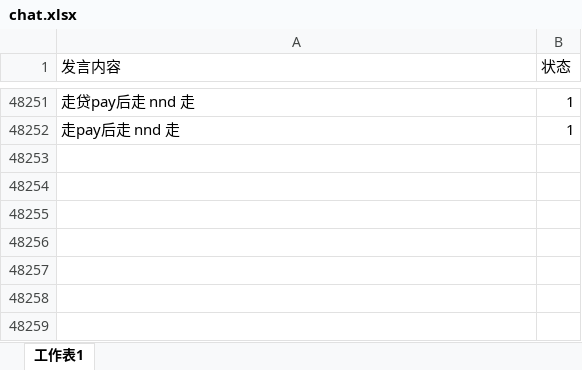
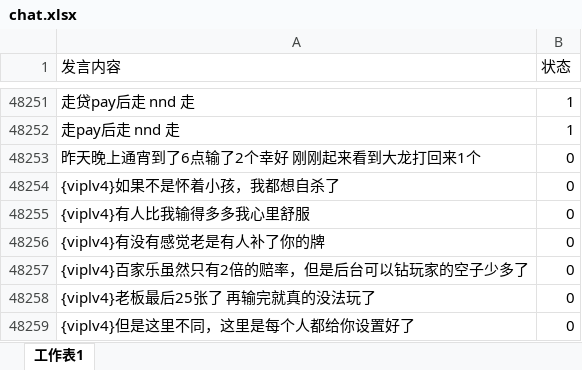
Before and after one commit to snowwayne1231/ai-chatfilter-service, an Excel workbook: ai/assets/textbook/grammar/chat.xlsx, sheet 工作表1, drawn as a sheet; only a part is shown, gaps mark what is left out; values as stored, in another font and other column widths than the file's, no borders; conditional formats not drawn; the diff names each change by its address in the sheet, - before the commit and + after, or states it on an @@ line.

```diff
--- a/ai/assets/textbook/grammar/chat.xlsx (sheet 工作表1)
+++ b/ai/assets/textbook/grammar/chat.xlsx (sheet 工作表1)
+row 48253: 昨天晚上通宵到了6点输了2个幸好 刚刚起来看到大龙打回来1个 | 0
+row 48254: {viplv4}如果不是怀着小孩，我都想自杀了 | 0
+row 48255: {viplv4}有人比我输得多多我心里舒服 | 0
+row 48256: {viplv4}有没有感觉老是有人补了你的牌 | 0
+row 48257: {viplv4}百家乐虽然只有2倍的赔率，但是后台可以钻玩家的空子少多了 | 0
+row 48258: {viplv4}老板最后25张了 再输完就真的没法玩了 | 0
+row 48259: {viplv4}但是这里不同，这里是每个人都给你设置好了 | 0
```
Also changed, not shown: 8 other files.
